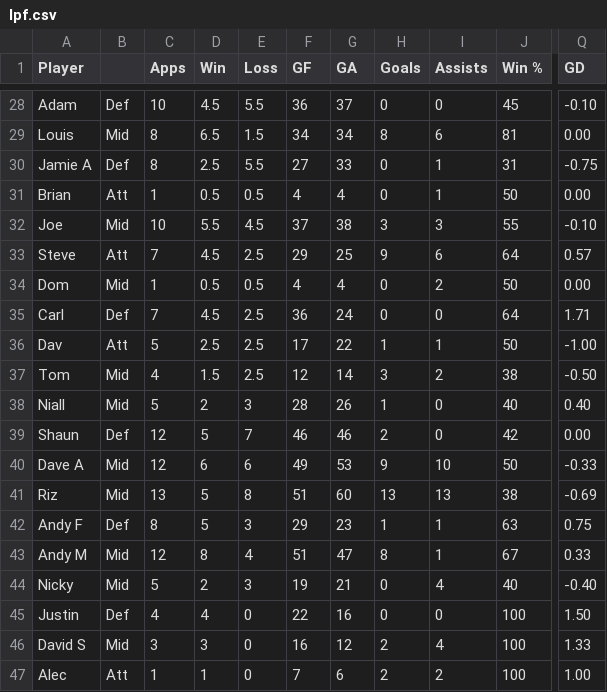
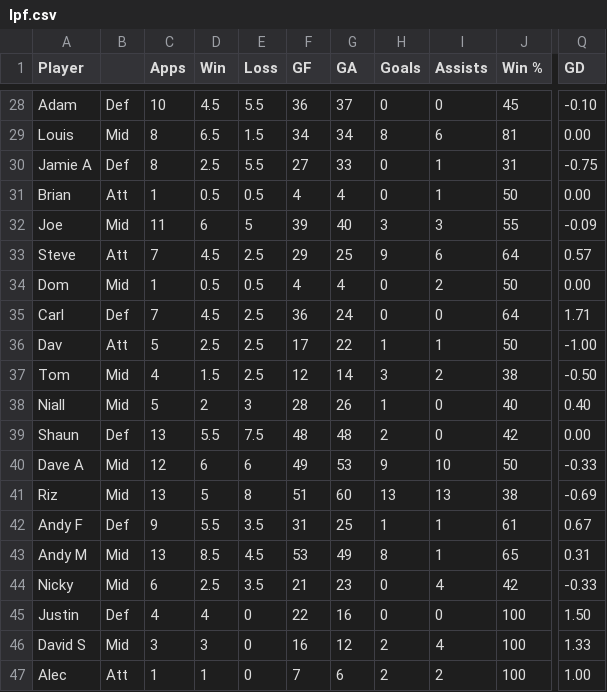
Before and after one commit to louismaughan/lpf, a CSV file: lpf.csv, drawn as a sheet; only a part is shown, gaps mark what is left out; the diff covers the shown part only; the diff names each change by its address in the sheet, - before the commit and + after, or states it on an @@ line.

Commit message:
Add files via upload

```diff
--- a/lpf.csv
+++ b/lpf.csv
-C32 (Apps): 10
+C32 (Apps): 11
-D32 (Win): 5.5
+D32 (Win): 6
-E32 (Loss): 4.5
+E32 (Loss): 5
-F32 (GF): 37
+F32 (GF): 39
-G32 (GA): 38
+G32 (GA): 40
-Q32 (GD): -0.10
+Q32 (GD): -0.09
-C39 (Apps): 12
+C39 (Apps): 13
-D39 (Win): 5
+D39 (Win): 5.5
-E39 (Loss): 7
+E39 (Loss): 7.5
-F39 (GF): 46
+F39 (GF): 48
-G39 (GA): 46
+G39 (GA): 48
-C42 (Apps): 8
+C42 (Apps): 9
-D42 (Win): 5
+D42 (Win): 5.5
-E42 (Loss): 3
+E42 (Loss): 3.5
-F42 (GF): 29
+F42 (GF): 31
-G42 (GA): 23
+G42 (GA): 25
-J42 (Win %): 63
+J42 (Win %): 61
-Q42 (GD): 0.75
+Q42 (GD): 0.67
-C43 (Apps): 12
+C43 (Apps): 13
-D43 (Win): 8
+D43 (Win): 8.5
-E43 (Loss): 4
+E43 (Loss): 4.5
-F43 (GF): 51
+F43 (GF): 53
-G43 (GA): 47
+G43 (GA): 49
-J43 (Win %): 67
+J43 (Win %): 65
-Q43 (GD): 0.33
+Q43 (GD): 0.31
-C44 (Apps): 5
+C44 (Apps): 6
-D44 (Win): 2
+D44 (Win): 2.5
-E44 (Loss): 3
+E44 (Loss): 3.5
-F44 (GF): 19
+F44 (GF): 21
-G44 (GA): 21
+G44 (GA): 23
-J44 (Win %): 40
+J44 (Win %): 42
-Q44 (GD): -0.40
+Q44 (GD): -0.33
```
Also changed, not shown: 1 added row and 107 edited cells elsewhere in this file.
